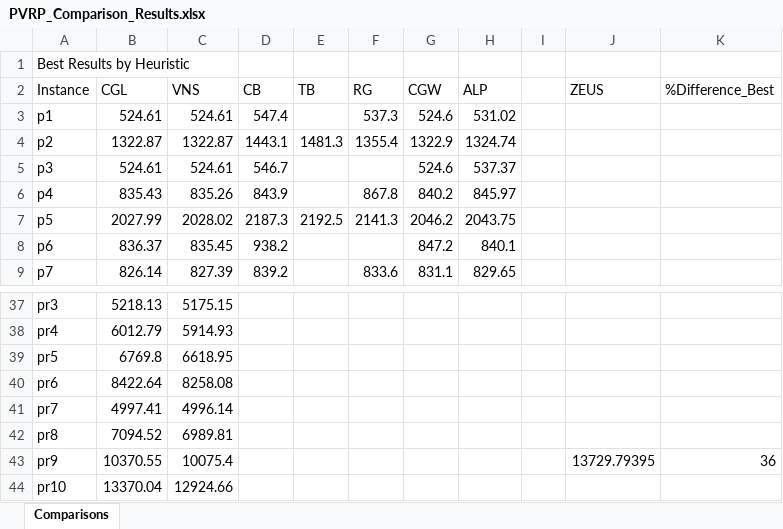
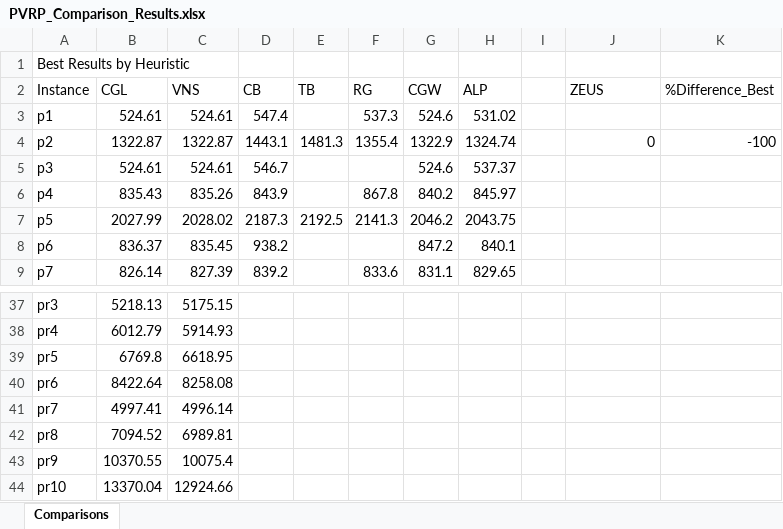
Before and after one commit to joshS314159/Zeus_TR, an Excel workbook: data/TR/results/PVRP_Comparison_Results.xlsx, sheet Comparisons, drawn as a sheet; only a part is shown, gaps mark what is left out; values as stored, in another font and other column widths than the file's, no borders; the diff names each change by its address in the sheet, - before the commit and + after, or states it on an @@ line.

```diff
--- a/data/TR/results/PVRP_Comparison_Results.xlsx (sheet Comparisons)
+++ b/data/TR/results/PVRP_Comparison_Results.xlsx (sheet Comparisons)
-J4 (ZEUS): (empty)
+J4 (ZEUS): 0
-K4 (%Difference_Best): (empty)
+K4 (%Difference_Best): -100
-J43 (ZEUS): 13729.79395
+J43 (ZEUS): (empty)
-K43 (%Difference_Best): 36
+K43 (%Difference_Best): (empty)
```
Also changed, not shown: data/TR/results/PVRP_All_Long_Solutions.xlsx, data/TR/results/PVRP_All_Short_Solutions.xlsx, 12 other files.
